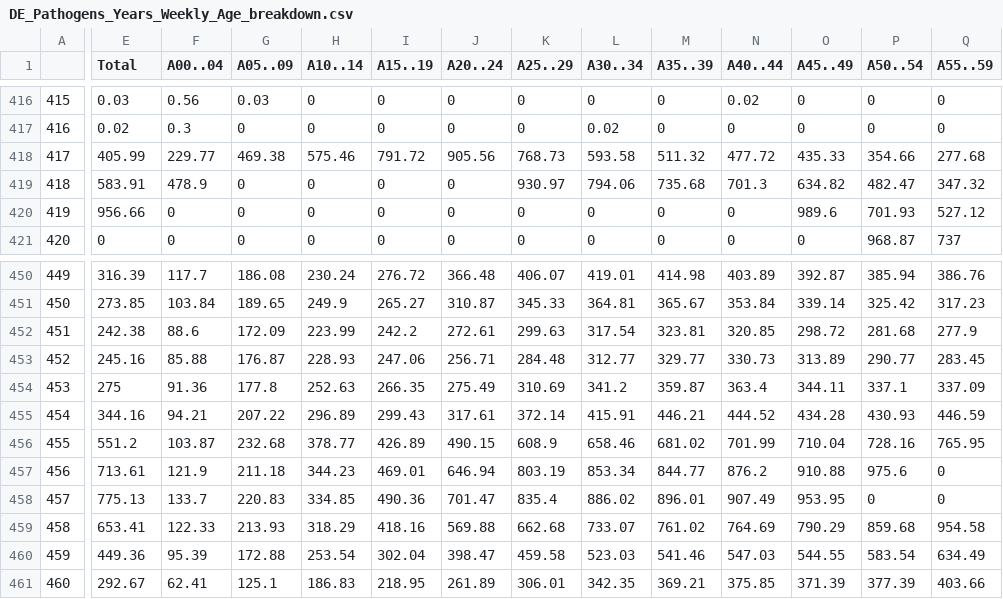
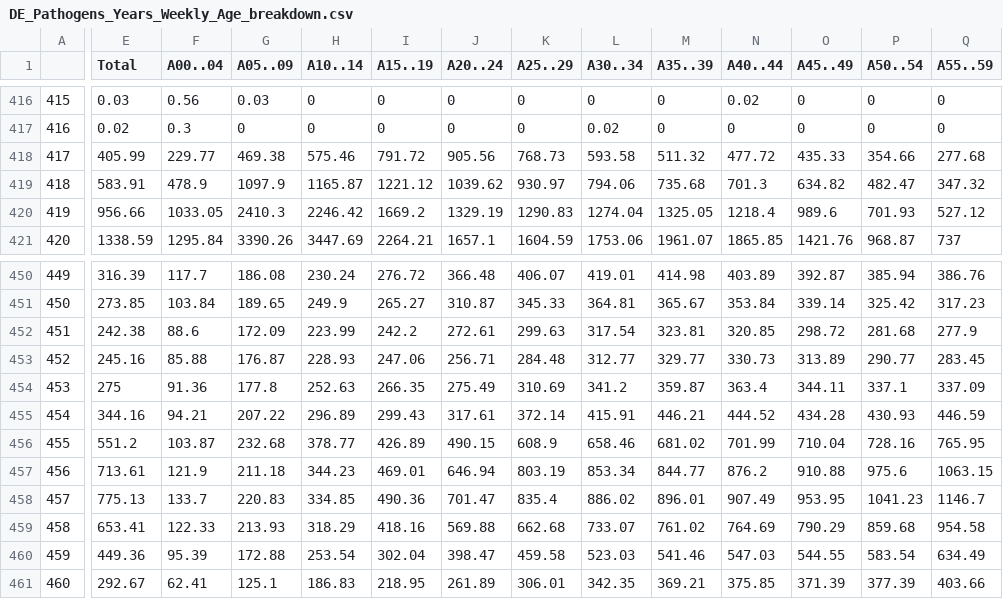
Before and after one commit to dzanahmed/lshtm-dc-sanofi, a CSV file: data/processed_data/DE/DE_Pathogens_Years_Weekly_Age_breakdown.csv, drawn as a sheet; only a part is shown, gaps mark what is left out; the diff covers the shown part only; the diff names each change by its address in the sheet, - before the commit and + after, or states it on an @@ line.

```diff
--- a/data/processed_data/DE/DE_Pathogens_Years_Weekly_Age_breakdown.csv
+++ b/data/processed_data/DE/DE_Pathogens_Years_Weekly_Age_breakdown.csv
-G419 (A05..09): 0
+G419 (A05..09): 1097.9
-H419 (A10..14): 0
+H419 (A10..14): 1165.87
-I419 (A15..19): 0
+I419 (A15..19): 1221.12
-J419 (A20..24): 0
+J419 (A20..24): 1039.62
-F420 (A00..04): 0
+F420 (A00..04): 1033.05
-G420 (A05..09): 0
+G420 (A05..09): 2410.3
-H420 (A10..14): 0
+H420 (A10..14): 2246.42
-I420 (A15..19): 0
+I420 (A15..19): 1669.2
-J420 (A20..24): 0
+J420 (A20..24): 1329.19
-K420 (A25..29): 0
+K420 (A25..29): 1290.83
-L420 (A30..34): 0
+L420 (A30..34): 1274.04
-M420 (A35..39): 0
+M420 (A35..39): 1325.05
-N420 (A40..44): 0
+N420 (A40..44): 1218.4
-E421 (Total): 0
+E421 (Total): 1338.59
-F421 (A00..04): 0
+F421 (A00..04): 1295.84
-G421 (A05..09): 0
+G421 (A05..09): 3390.26
-H421 (A10..14): 0
+H421 (A10..14): 3447.69
-I421 (A15..19): 0
+I421 (A15..19): 2264.21
-J421 (A20..24): 0
+J421 (A20..24): 1657.1
-K421 (A25..29): 0
+K421 (A25..29): 1604.59
-L421 (A30..34): 0
+L421 (A30..34): 1753.06
-M421 (A35..39): 0
+M421 (A35..39): 1961.07
-N421 (A40..44): 0
+N421 (A40..44): 1865.85
-O421 (A45..49): 0
+O421 (A45..49): 1421.76
-Q457 (A55..59): 0
+Q457 (A55..59): 1063.15
-P458 (A50..54): 0
+P458 (A50..54): 1041.23
-Q458 (A55..59): 0
+Q458 (A55..59): 1146.7
```
Also changed, not shown: 163 edited cells elsewhere in this file, data/premerged_data/DE_premerged_by_age.csv, data/premerged_data/DE_premerged_total.csv, 3 other files.
